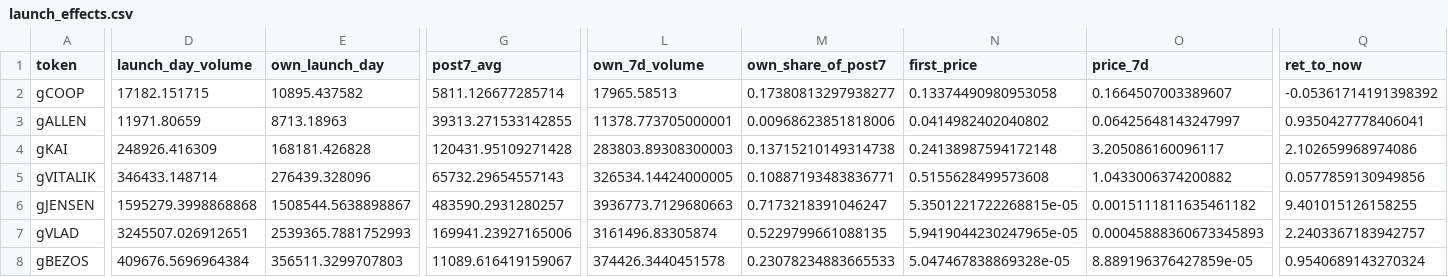
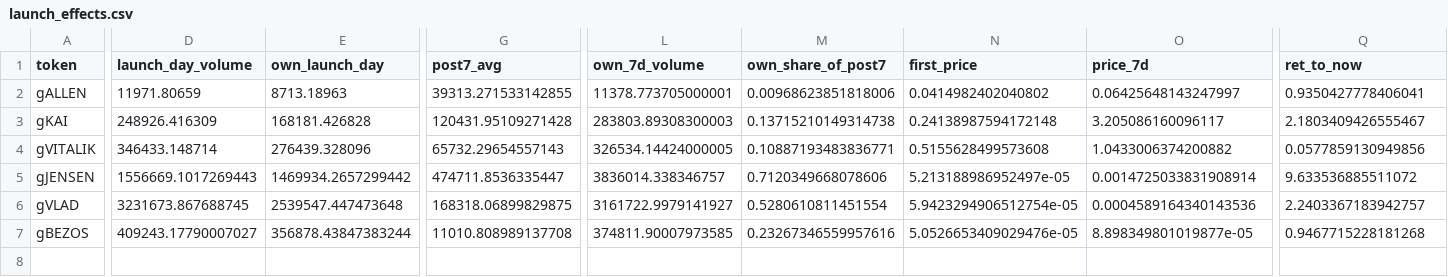
Before and after one commit to ozzyxbt/grail-analytics, a CSV file: out/launch_effects.csv, drawn as a sheet; only a part is shown, gaps mark what is left out; removed rows and columns are numbered as before the commit, all else as after; rows hold the shown columns only; the diff covers the shown part only; the diff names each change by its address in the sheet, - before the commit and + after, or states it on an @@ line.

```diff
--- a/out/launch_effects.csv
+++ b/out/launch_effects.csv
-row 2: gCOOP | 17182.151715 | 10895.437582 | 5811.126677285714 | 17965.58513 | 0.17380813297938277 | 0.13374490980953058 | 0.1664507003389607 | -0.05361714191398392
-Q3 (ret_to_now): 2.102659968974086
+Q3 (ret_to_now): 2.1803409426555467
-D5 (launch_day_volume): 1595279.3998868868
+D5 (launch_day_volume): 1556669.1017269443
-E5 (own_launch_day): 1508544.5638898867
+E5 (own_launch_day): 1469934.2657299442
-G5 (post7_avg): 483590.2931280257
+G5 (post7_avg): 474711.8536335447
-L5 (own_7d_volume): 3936773.7129680663
+L5 (own_7d_volume): 3836014.338346757
-M5 (own_share_of_post7): 0.7173218391046247
+M5 (own_share_of_post7): 0.7120349668078606
-N5 (first_price): 5.3501221722268815e-05
+N5 (first_price): 5.213188986952497e-05
-O5 (price_7d): 0.0015111811635461182
+O5 (price_7d): 0.0014725033831908914
-Q5 (ret_to_now): 9.401015126158255
+Q5 (ret_to_now): 9.633536885511072
-D6 (launch_day_volume): 3245507.026912651
+D6 (launch_day_volume): 3231673.867688745
-E6 (own_launch_day): 2539365.7881752993
+E6 (own_launch_day): 2539547.447473648
-G6 (post7_avg): 169941.23927165006
+G6 (post7_avg): 168318.06899829875
-L6 (own_7d_volume): 3161496.83305874
+L6 (own_7d_volume): 3161722.9979141927
-M6 (own_share_of_post7): 0.5229799661088135
+M6 (own_share_of_post7): 0.5280610811451554
-N6 (first_price): 5.9419044230247965e-05
+N6 (first_price): 5.9423294906512754e-05
-O6 (price_7d): 0.00045888360673345893
+O6 (price_7d): 0.0004589164340143536
-D7 (launch_day_volume): 409676.5696964384
+D7 (launch_day_volume): 409243.17790007027
-E7 (own_launch_day): 356511.3299707803
+E7 (own_launch_day): 356878.43847383244
-G7 (post7_avg): 11089.616419159067
+G7 (post7_avg): 11010.808989137708
-L7 (own_7d_volume): 374426.3440451578
+L7 (own_7d_volume): 374811.90007973585
-M7 (own_share_of_post7): 0.23078234883665533
+M7 (own_share_of_post7): 0.23267346559957616
-N7 (first_price): 5.047467838869328e-05
+N7 (first_price): 5.0526653409029476e-05
-O7 (price_7d): 8.889196376427859e-05
+O7 (price_7d): 8.898349801019877e-05
-Q7 (ret_to_now): 0.9540689143270324
+Q7 (ret_to_now): 0.9467715228181268
```
Also changed, not shown: 12 edited cells elsewhere in this file, out/exclusive_mint_cohorts.csv, out/grailist.csv, 17 other files.
